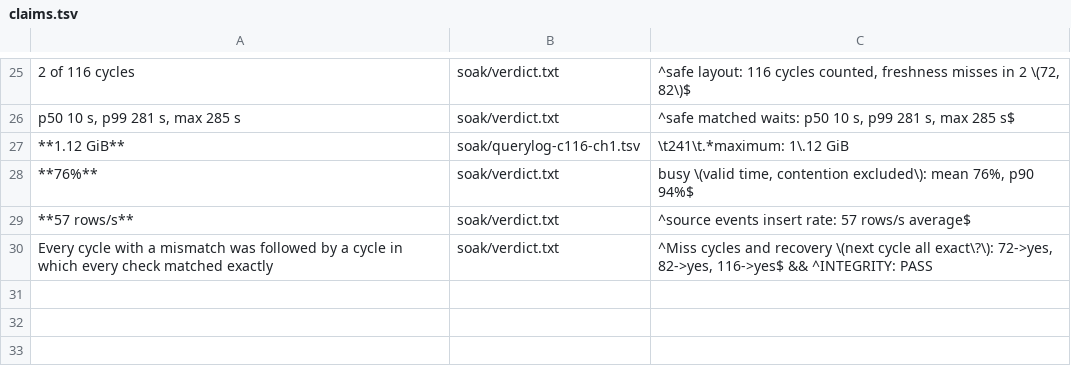
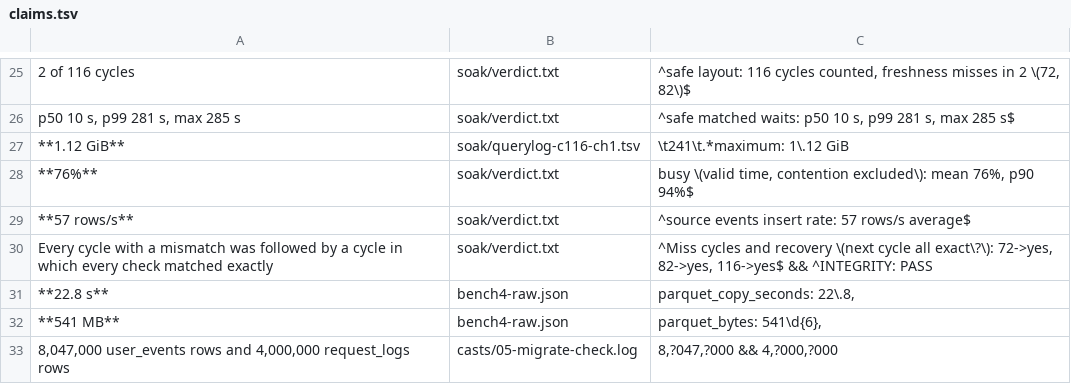
Before and after one commit to deemwar-products/chlift, a TSV file: docs/evidence/claims.tsv, drawn as a sheet; only a part is shown, gaps mark what is left out.

Commit message:
evidence: Postgres vs ClickHouse vs DuckDB, one invocation, 5 runs per query
bench4.sh runs chlift migrate bench (Postgres, ClickHouse FINAL and plain), then DuckDB v1.5.6 reading Postgres
through the postgres extension, then a timed copy to local Parquet (22.8 s, 541 MB) and DuckDB on that copy.
Same 4 queries and data as rows 9/11. Raw samples + load snapshots in bench4-raw.json; bench4_table.py recomputes;
verify_numbers.py now checks every bench4 row, range and that all engines returned the same result row counts.
Caveats in numbers.md: shared server under load, memory sizes per engine (ClickHouse raised to 3 GB after Code 241
at 1.5 GB), different time measurement per engine, DuckDB is embedded with no replication or CDC.

```diff
--- a/docs/evidence/claims.tsv
+++ b/docs/evidence/claims.tsv
@@ -30 +30,4 @@ p50 10 s, p99 281 s, max 285 s	soak/verdict.txt	^safe matched waits: p50 10 s, p
 Every cycle with a mismatch was followed by a cycle in which every check matched exactly	soak/verdict.txt	^Miss cycles and recovery \(next cycle all exact\?\): 72->yes, 82->yes, 116->yes$ && ^INTEGRITY: PASS
+**22.8 s**	bench4-raw.json	"parquet_copy_seconds": 22\.8,
+**541 MB**	bench4-raw.json	"parquet_bytes": 541\d{6},
+8,047,000 user_events rows and 4,000,000 request_logs rows	casts/05-migrate-check.log	8,?047,?000 && 4,?000,?000
```
Also changed, not shown: 5 other files.
